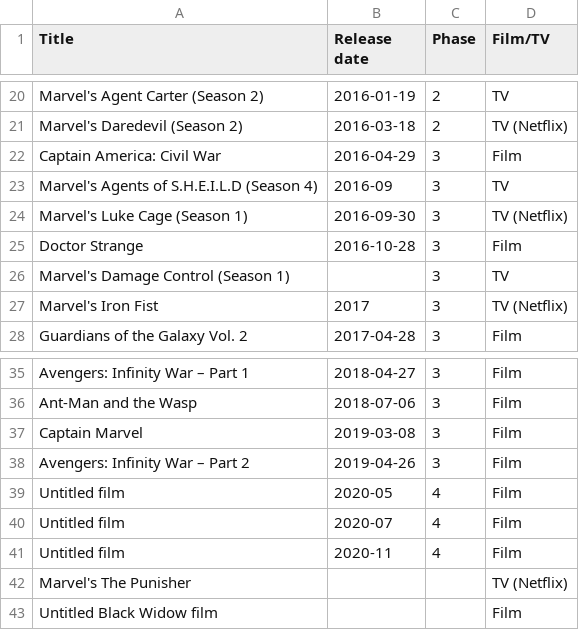
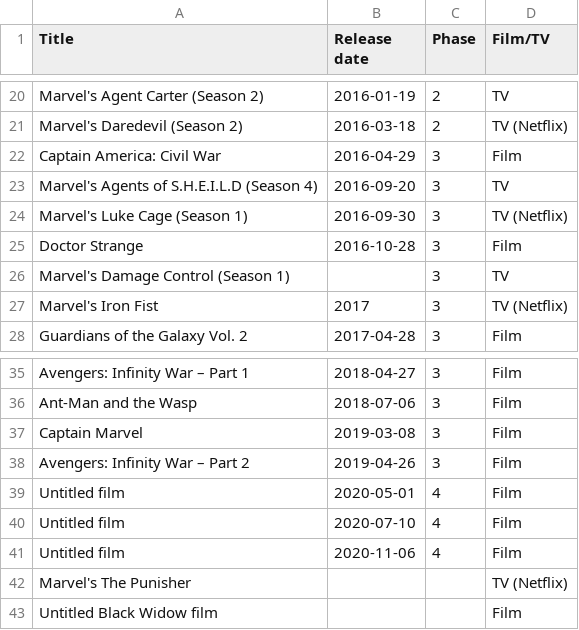
Before and after one commit to RobertShippey/MCU, a CSV file: MCU.csv, drawn as a sheet; only a part is shown, gaps mark what is left out.

```diff
--- a/MCU.csv
+++ b/MCU.csv
@@ -22,3 +22,3 @@ Marvel's Daredevil (Season 2), 2016-03-18, 2, TV (Netflix)
 Captain America: Civil War, 2016-04-29, 3, Film
-Marvel's Agents of S.H.E.I.L.D (Season 4), 2016-09, 3, TV
+Marvel's Agents of S.H.E.I.L.D (Season 4), 2016-09-20, 3, TV
 Marvel's Luke Cage (Season 1), 2016-09-30, 3, TV (Netflix)
@@ -38,5 +38,5 @@ Captain Marvel, 2019-03-08, 3, Film
 Avengers: Infinity War – Part 2, 2019-04-26, 3, Film
-Untitled film, 2020-05, 4, Film
-Untitled film, 2020-07, 4, Film
-Untitled film, 2020-11, 4, Film
+Untitled film, 2020-05-01, 4, Film
+Untitled film, 2020-07-10, 4, Film
+Untitled film, 2020-11-06, 4, Film
 Marvel's The Punisher,,,TV (Netflix)
```
